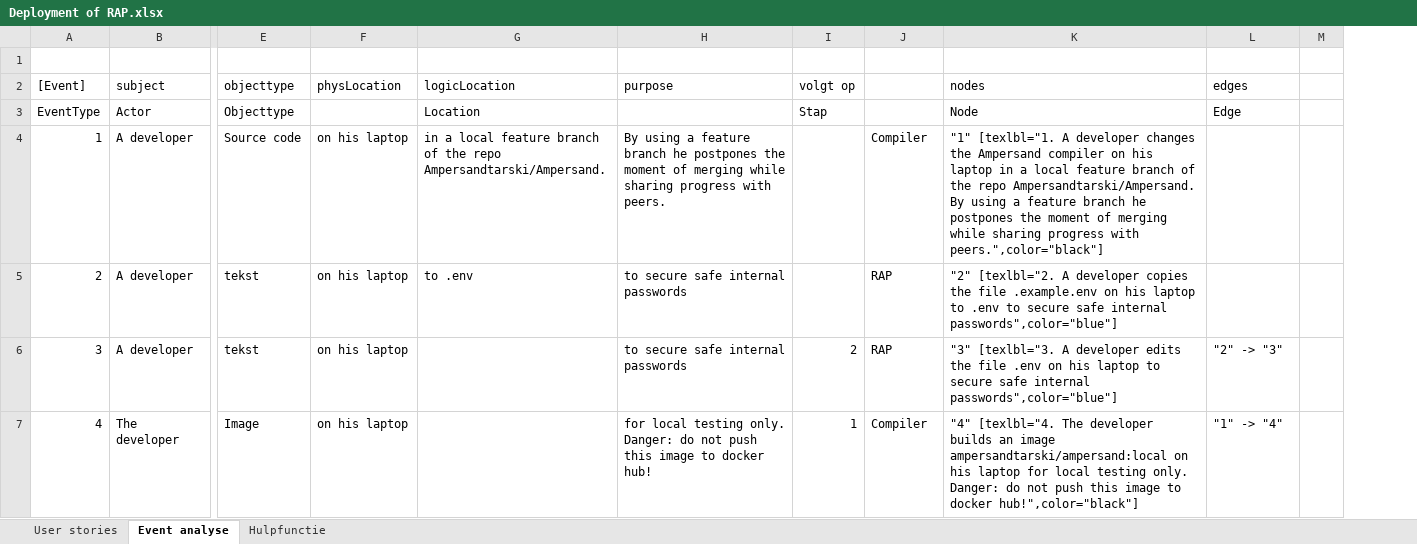
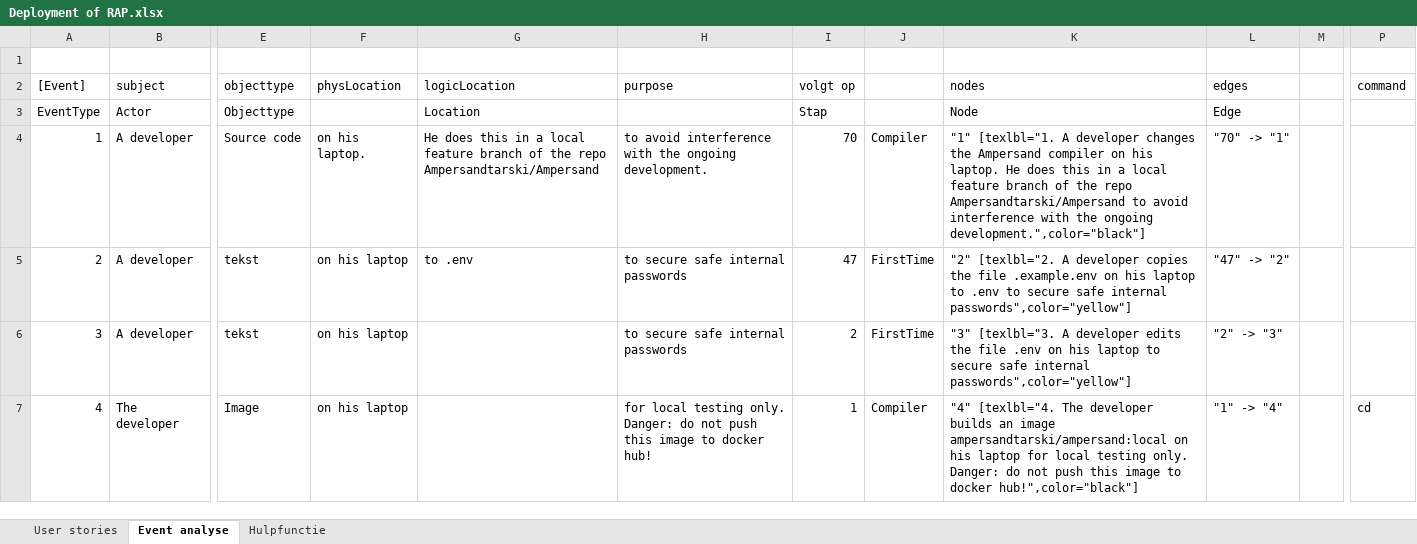
Before and after one commit to AmpersandTarski/RAP, an Excel workbook: documentation/Deployment of RAP.xlsx, sheet Event analyse, drawn as a sheet; only a part is shown, gaps mark what is left out; values as stored, in another font and other column widths than the file's, no borders; the diff covers the shown part only; the diff names each change by its address in the sheet, - before the commit and + after, or states it on an @@ line.

Commit message:
update the documentation

```diff
--- a/documentation/Deployment of RAP.xlsx (sheet Event analyse)
+++ b/documentation/Deployment of RAP.xlsx (sheet Event analyse)
+column P (command), row 7: cd
-F4 (physLocation): on his laptop
+F4 (physLocation): on his laptop.
-G4 (logicLocation): in a local feature branch of the repo Ampersandtarski/Ampersand.
+G4 (logicLocation): He does this in a local feature branch of the repo Ampersandtarski/Ampersand
-H4 (purpose): By using a feature branch he postpones the moment of merging while sharing progress with peers.
+H4 (purpose): to avoid interference with the ongoing development.
-I4 (volgt op): (empty)
+I4 (volgt op): 70
-K4 (nodes): …on his laptop in a local feature branch of the repo Ampersandtarski/Ampersand. By using a feature branch he postpones the moment of merging while sharing progress with peers.",color="black"]
+K4 (nodes): …on his laptop. He does this in a local feature branch of the repo Ampersandtarski/Ampersand to avoid interference with the ongoing development.",color="black"]
-L4 (edges): (empty)
+L4 (edges): "70" -> "1"
-I5 (volgt op): (empty)
+I5 (volgt op): 47
-J5:J6: RAP
+J5:J6: FirstTime
-K5 (nodes): …safe internal passwords",color="blue"]
+K5 (nodes): …safe internal passwords",color="yellow"]
-L5 (edges): (empty)
+L5 (edges): "47" -> "2"
-K6 (nodes): …safe internal passwords",color="blue"]
+K6 (nodes): …safe internal passwords",color="yellow"]
```
Also changed, not shown: 24 added rows, 26 removed rows and 20 edited cells elsewhere in this sheet, sheet Hulpfunctie, formulas that keep their value, 2 other files.
